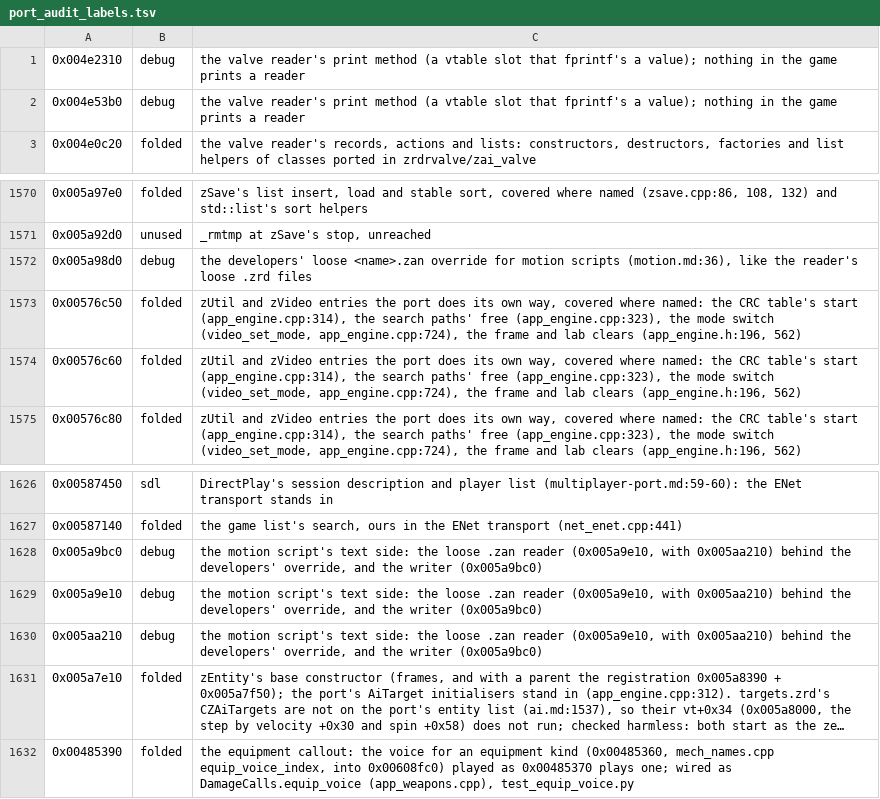
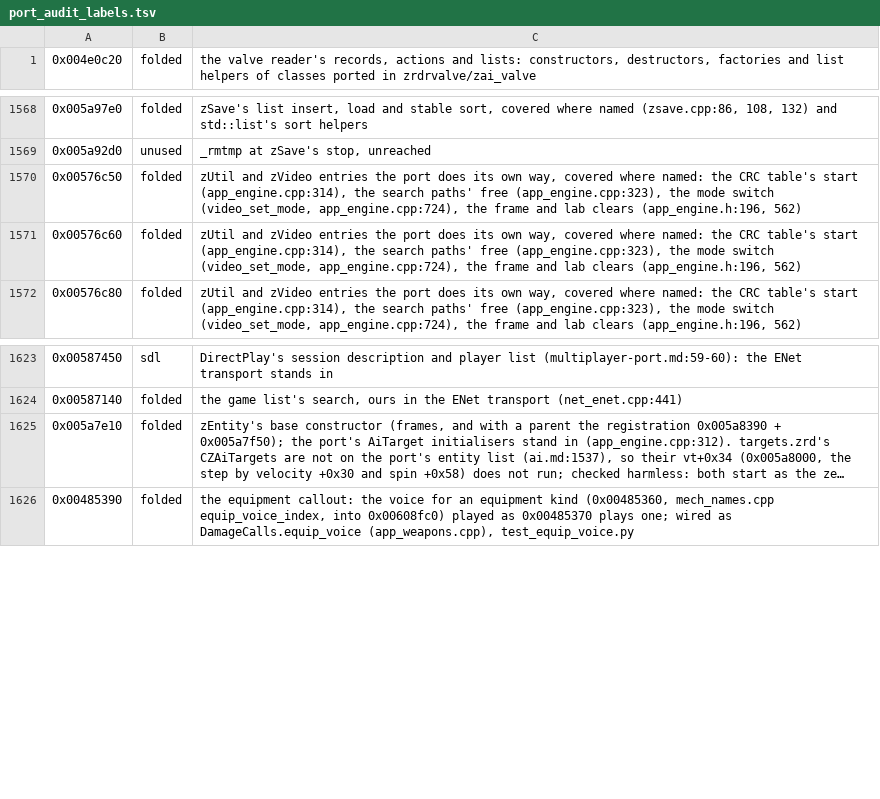
Before and after one commit to ashortsleeves/mw3-re, a TSV file: tools/analysis/port_audit_labels.tsv, drawn as a sheet; only a part is shown, gaps mark what is left out; long unchanged cells end in …; the diff names each change by its address in the sheet, - before the commit and + after, or states it on an @@ line.

Commit message:
S8: the motion script's text side: the loose .zan reader 0x5a9e10 (Script::read_text) and 0x5a98d0 (read_loose), wired as 0x5a9ad0's fallback when no archive has the motion (FIX (A): no endless read at a cut file, nothing before the first frame, words to 255, the name through the mounts); the binary writer 0x5a9bc0 / 0x5aa620 (Script/Part::write); the angles' quaternion 0x5aa210 (euler_quat); the valve reader's print 0x4e53b0 / 0x4e2310; test_motion_text against the exe, loose_zan_motion_loads_when_no_archive_has_it; motion.md, a discovery

```diff
--- a/tools/analysis/port_audit_labels.tsv
+++ b/tools/analysis/port_audit_labels.tsv
-row 1: 0x004e2310 | debug | the valve reader's print method (a vtable slot that fprintf's a value); nothing in the game prints a reader
-row 2: 0x004e53b0 | debug | the valve reader's print method (a vtable slot that fprintf's a value); nothing in the game prints a reader
-row 1572: 0x005a98d0 | debug | the developers' loose <name>.zan override for motion scripts (motion.md:36), like the reader's loose .zrd files
-row 1628: 0x005a9bc0 | debug | the motion script's text side: the loose .zan reader (0x005a9e10, with 0x005aa210) behind the developers' override, and the writer (0x005a9bc0)
-row 1629: 0x005a9e10 | debug | the motion script's text side: the loose .zan reader (0x005a9e10, with 0x005aa210) behind the developers' override, and the writer (0x005a9bc0)
-row 1630: 0x005aa210 | debug | the motion script's text side: the loose .zan reader (0x005a9e10, with 0x005aa210) behind the developers' override, and the writer (0x005a9bc0)
```
Also changed, not shown: 14 other files.
